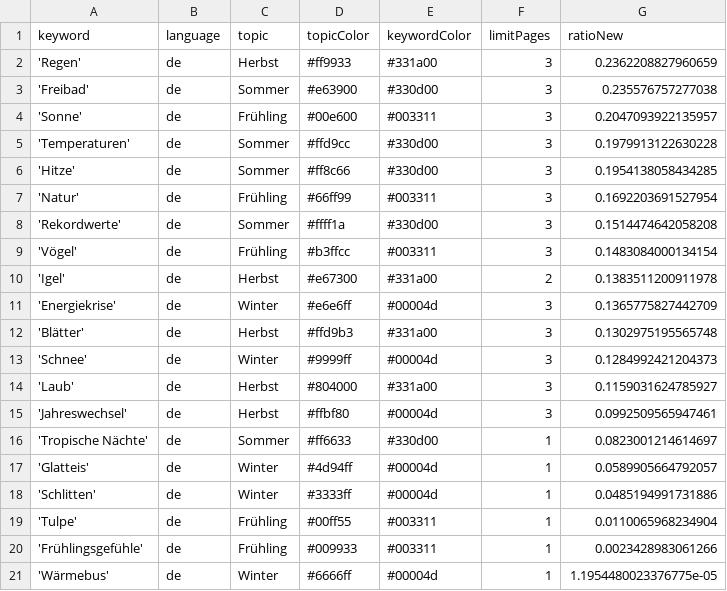
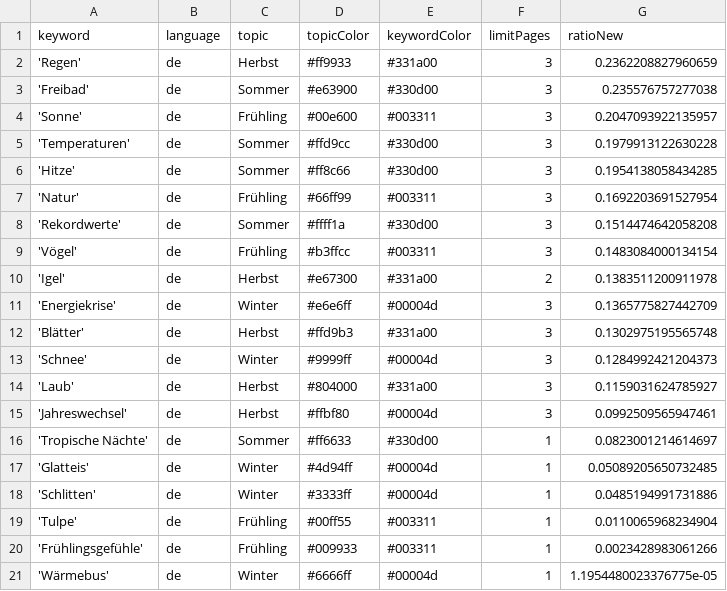
Before and after one commit to magaliekathrin/winterIsComing, a CSV file: keywords.csv, drawn as a sheet.

Commit message:
Commit from GitHub Actions (harvest:0.0)

```diff
--- a/keywords.csv
+++ b/keywords.csv
@@ -16,3 +16,3 @@ keyword,language,topic,topicColor,keywordColor,limitPages,ratioNew
 'Tropische Nächte',de,Sommer,#ff6633,#330d00,1,0.0823001214614697
-'Glatteis',de,Winter,#4d94ff,#00004d,1,0.0589905664792057
+'Glatteis',de,Winter,#4d94ff,#00004d,1,0.05089205650732485
 'Schlitten',de,Winter,#3333ff,#00004d,1,0.0485194991731886
```
